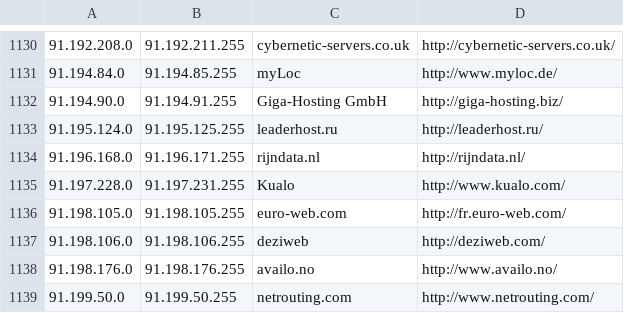
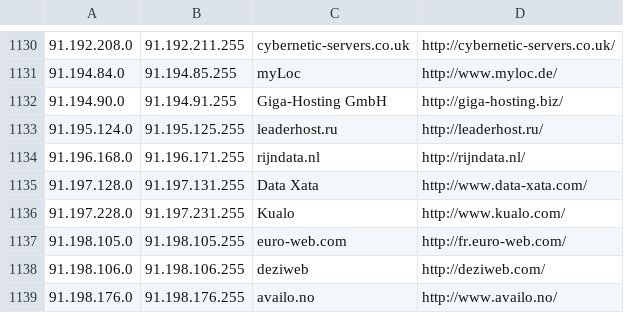
Before and after one commit to client9/ipcat, a CSV file: datacenters.csv, drawn as a sheet; only a part is shown, gaps mark what is left out; the shorter side is filled out with more unchanged rows.

Commit message:
Data Xata, UA

```diff
--- a/datacenters.csv
+++ b/datacenters.csv
@@ -1134,2 +1134,3 @@
 91.196.168.0,91.196.171.255,rijndata.nl,http://rijndata.nl/
+91.197.128.0,91.197.131.255,Data Xata,http://www.data-xata.com/
 91.197.228.0,91.197.231.255,Kualo,http://www.kualo.com/
```
